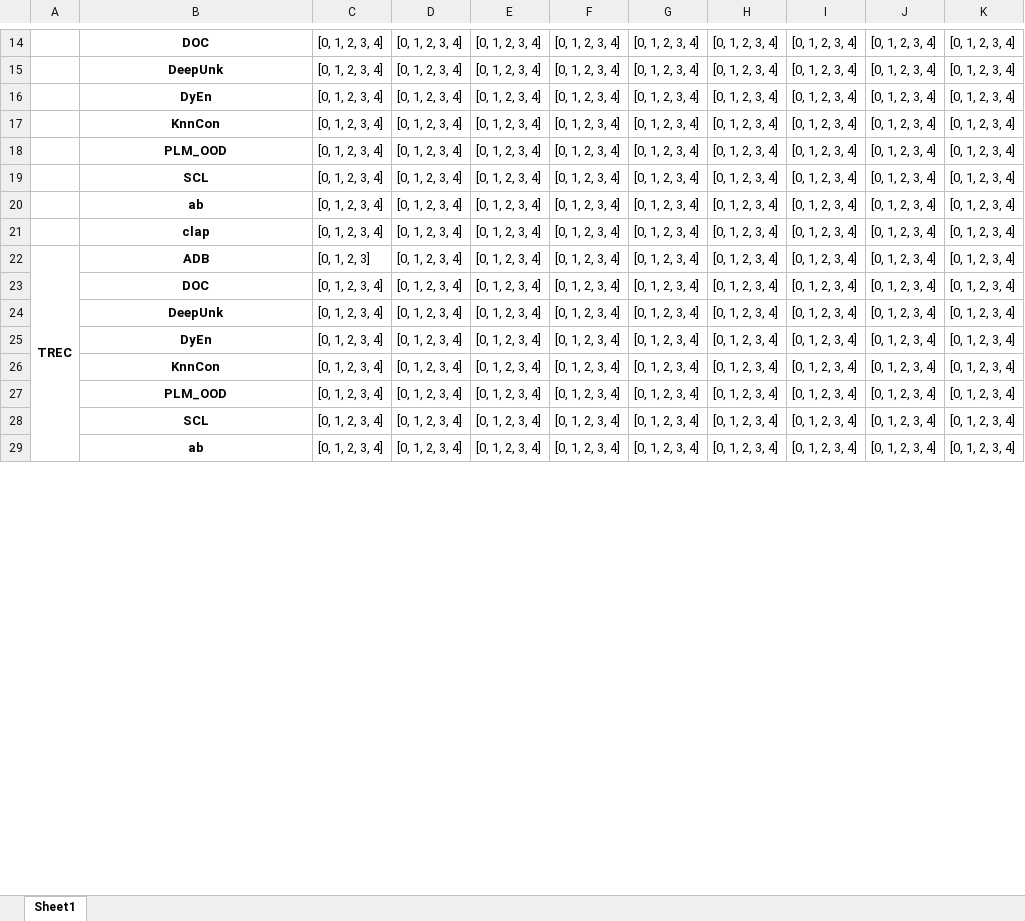
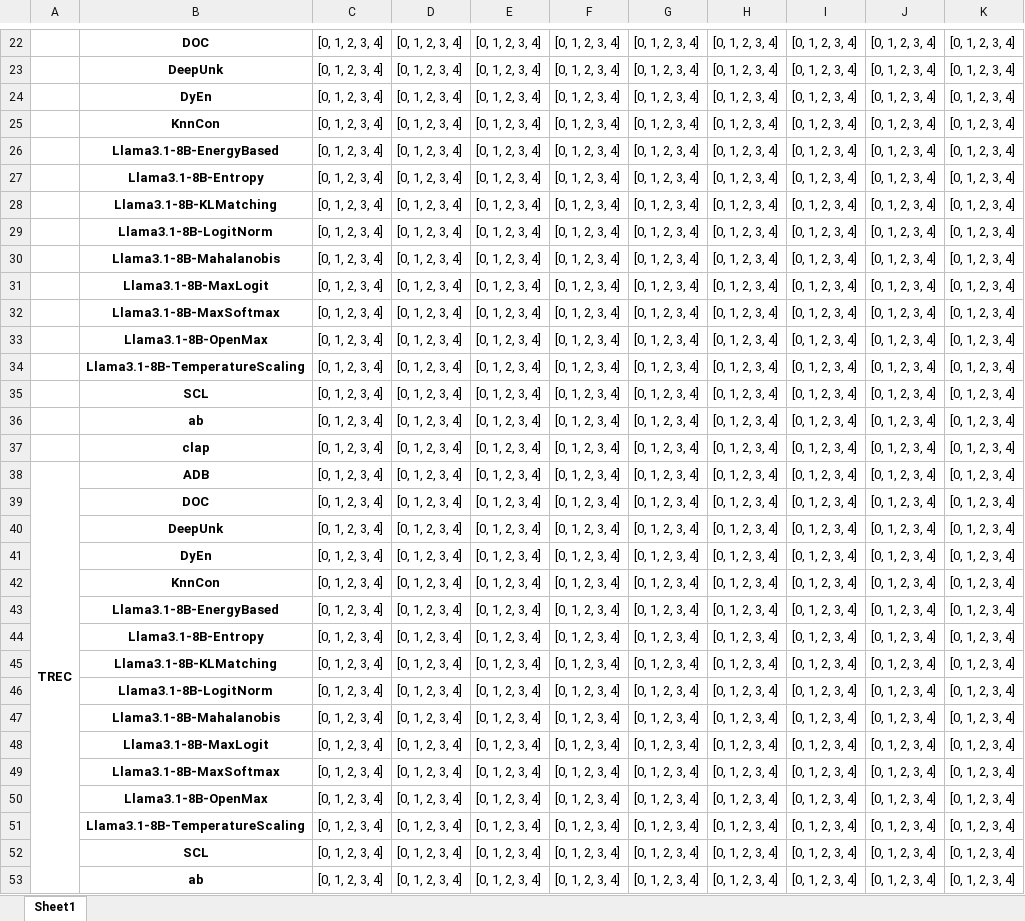
Before and after one commit to CNIC-DSL/BOLT, an Excel workbook: results/openset_progress.xlsx, sheet Sheet1, drawn as a sheet; only a part is shown, gaps mark what is left out; values as stored, in another font and other column widths than the file's, no borders; addresses are those after the commit; the diff covers the shown part only; the diff names each change by its address in the sheet, - before the commit and + after, or states it on an @@ line.

```diff
--- a/results/openset_progress.xlsx (sheet Sheet1)
+++ b/results/openset_progress.xlsx (sheet Sheet1)
+row 26:  | Llama3.1-8B-EnergyBased | [0, 1, 2, 3, 4] | [0, 1, 2, 3, 4] | [0, 1, 2, 3, 4] | [0, 1, 2, 3, 4] | [0, 1, 2, 3, 4] | [0, 1, 2, 3, 4] | [0, 1, 2, 3, 4] | [0, 1, 2, 3, 4] | [0, 1, 2, 3, 4]
+row 27:  | Llama3.1-8B-Entropy | [0, 1, 2, 3, 4] | [0, 1, 2, 3, 4] | [0, 1, 2, 3, 4] | [0, 1, 2, 3, 4] | [0, 1, 2, 3, 4] | [0, 1, 2, 3, 4] | [0, 1, 2, 3, 4] | [0, 1, 2, 3, 4] | [0, 1, 2, 3, 4]
+row 28:  | Llama3.1-8B-KLMatching | [0, 1, 2, 3, 4] | [0, 1, 2, 3, 4] | [0, 1, 2, 3, 4] | [0, 1, 2, 3, 4] | [0, 1, 2, 3, 4] | [0, 1, 2, 3, 4] | [0, 1, 2, 3, 4] | [0, 1, 2, 3, 4] | [0, 1, 2, 3, 4]
+row 29:  | Llama3.1-8B-LogitNorm | [0, 1, 2, 3, 4] | [0, 1, 2, 3, 4] | [0, 1, 2, 3, 4] | [0, 1, 2, 3, 4] | [0, 1, 2, 3, 4] | [0, 1, 2, 3, 4] | [0, 1, 2, 3, 4] | [0, 1, 2, 3, 4] | [0, 1, 2, 3, 4]
+row 30:  | Llama3.1-8B-Mahalanobis | [0, 1, 2, 3, 4] | [0, 1, 2, 3, 4] | [0, 1, 2, 3, 4] | [0, 1, 2, 3, 4] | [0, 1, 2, 3, 4] | [0, 1, 2, 3, 4] | [0, 1, 2, 3, 4] | [0, 1, 2, 3, 4] | [0, 1, 2, 3, 4]
+row 31:  | Llama3.1-8B-MaxLogit | [0, 1, 2, 3, 4] | [0, 1, 2, 3, 4] | [0, 1, 2, 3, 4] | [0, 1, 2, 3, 4] | [0, 1, 2, 3, 4] | [0, 1, 2, 3, 4] | [0, 1, 2, 3, 4] | [0, 1, 2, 3, 4] | [0, 1, 2, 3, 4]
+row 32:  | Llama3.1-8B-MaxSoftmax | [0, 1, 2, 3, 4] | [0, 1, 2, 3, 4] | [0, 1, 2, 3, 4] | [0, 1, 2, 3, 4] | [0, 1, 2, 3, 4] | [0, 1, 2, 3, 4] | [0, 1, 2, 3, 4] | [0, 1, 2, 3, 4] | [0, 1, 2, 3, 4]
-B33: PLM_OOD
+B33: Llama3.1-8B-OpenMax
+row 34:  | Llama3.1-8B-TemperatureScaling | [0, 1, 2, 3, 4] | [0, 1, 2, 3, 4] | [0, 1, 2, 3, 4] | [0, 1, 2, 3, 4] | [0, 1, 2, 3, 4] | [0, 1, 2, 3, 4] | [0, 1, 2, 3, 4] | [0, 1, 2, 3, 4] | [0, 1, 2, 3, 4]
-C38: [0, 1, 2, 3]
+C38: [0, 1, 2, 3, 4]
+row 43:  | Llama3.1-8B-EnergyBased | [0, 1, 2, 3, 4] | [0, 1, 2, 3, 4] | [0, 1, 2, 3, 4] | [0, 1, 2, 3, 4] | [0, 1, 2, 3, 4] | [0, 1, 2, 3, 4] | [0, 1, 2, 3, 4] | [0, 1, 2, 3, 4] | [0, 1, 2, 3, 4]
+row 44:  | Llama3.1-8B-Entropy | [0, 1, 2, 3, 4] | [0, 1, 2, 3, 4] | [0, 1, 2, 3, 4] | [0, 1, 2, 3, 4] | [0, 1, 2, 3, 4] | [0, 1, 2, 3, 4] | [0, 1, 2, 3, 4] | [0, 1, 2, 3, 4] | [0, 1, 2, 3, 4]
+row 45:  | Llama3.1-8B-KLMatching | [0, 1, 2, 3, 4] | [0, 1, 2, 3, 4] | [0, 1, 2, 3, 4] | [0, 1, 2, 3, 4] | [0, 1, 2, 3, 4] | [0, 1, 2, 3, 4] | [0, 1, 2, 3, 4] | [0, 1, 2, 3, 4] | [0, 1, 2, 3, 4]
+row 46:  | Llama3.1-8B-LogitNorm | [0, 1, 2, 3, 4] | [0, 1, 2, 3, 4] | [0, 1, 2, 3, 4] | [0, 1, 2, 3, 4] | [0, 1, 2, 3, 4] | [0, 1, 2, 3, 4] | [0, 1, 2, 3, 4] | [0, 1, 2, 3, 4] | [0, 1, 2, 3, 4]
+row 47:  | Llama3.1-8B-Mahalanobis | [0, 1, 2, 3, 4] | [0, 1, 2, 3, 4] | [0, 1, 2, 3, 4] | [0, 1, 2, 3, 4] | [0, 1, 2, 3, 4] | [0, 1, 2, 3, 4] | [0, 1, 2, 3, 4] | [0, 1, 2, 3, 4] | [0, 1, 2, 3, 4]
+row 48:  | Llama3.1-8B-MaxLogit | [0, 1, 2, 3, 4] | [0, 1, 2, 3, 4] | [0, 1, 2, 3, 4] | [0, 1, 2, 3, 4] | [0, 1, 2, 3, 4] | [0, 1, 2, 3, 4] | [0, 1, 2, 3, 4] | [0, 1, 2, 3, 4] | [0, 1, 2, 3, 4]
+row 49:  | Llama3.1-8B-MaxSoftmax | [0, 1, 2, 3, 4] | [0, 1, 2, 3, 4] | [0, 1, 2, 3, 4] | [0, 1, 2, 3, 4] | [0, 1, 2, 3, 4] | [0, 1, 2, 3, 4] | [0, 1, 2, 3, 4] | [0, 1, 2, 3, 4] | [0, 1, 2, 3, 4]
-B50: PLM_OOD
+B50: Llama3.1-8B-OpenMax
+row 51:  | Llama3.1-8B-TemperatureScaling | [0, 1, 2, 3, 4] | [0, 1, 2, 3, 4] | [0, 1, 2, 3, 4] | [0, 1, 2, 3, 4] | [0, 1, 2, 3, 4] | [0, 1, 2, 3, 4] | [0, 1, 2, 3, 4] | [0, 1, 2, 3, 4] | [0, 1, 2, 3, 4]
```
Also changed, not shown: 80 added rows and 11 edited cells elsewhere in this sheet, results/gcd_pivot.xlsx, results/gcd_progress.xlsx, 37 other files.
